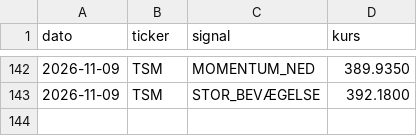
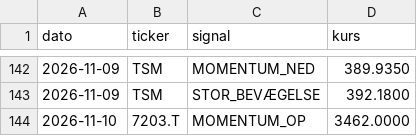
Before and after one commit to JonasRasmussenAktie/aktieoversigt, a CSV file: signaler.csv, drawn as a sheet; only a part is shown, gaps mark what is left out; the diff names each change by its address in the sheet, - before the commit and + after, or states it on an @@ line.

Commit message:
Opdater signal-log

```diff
--- a/signaler.csv
+++ b/signaler.csv
+row 144: 2026-11-10 | 7203.T | MOMENTUM_OP | 3462.0000
```
